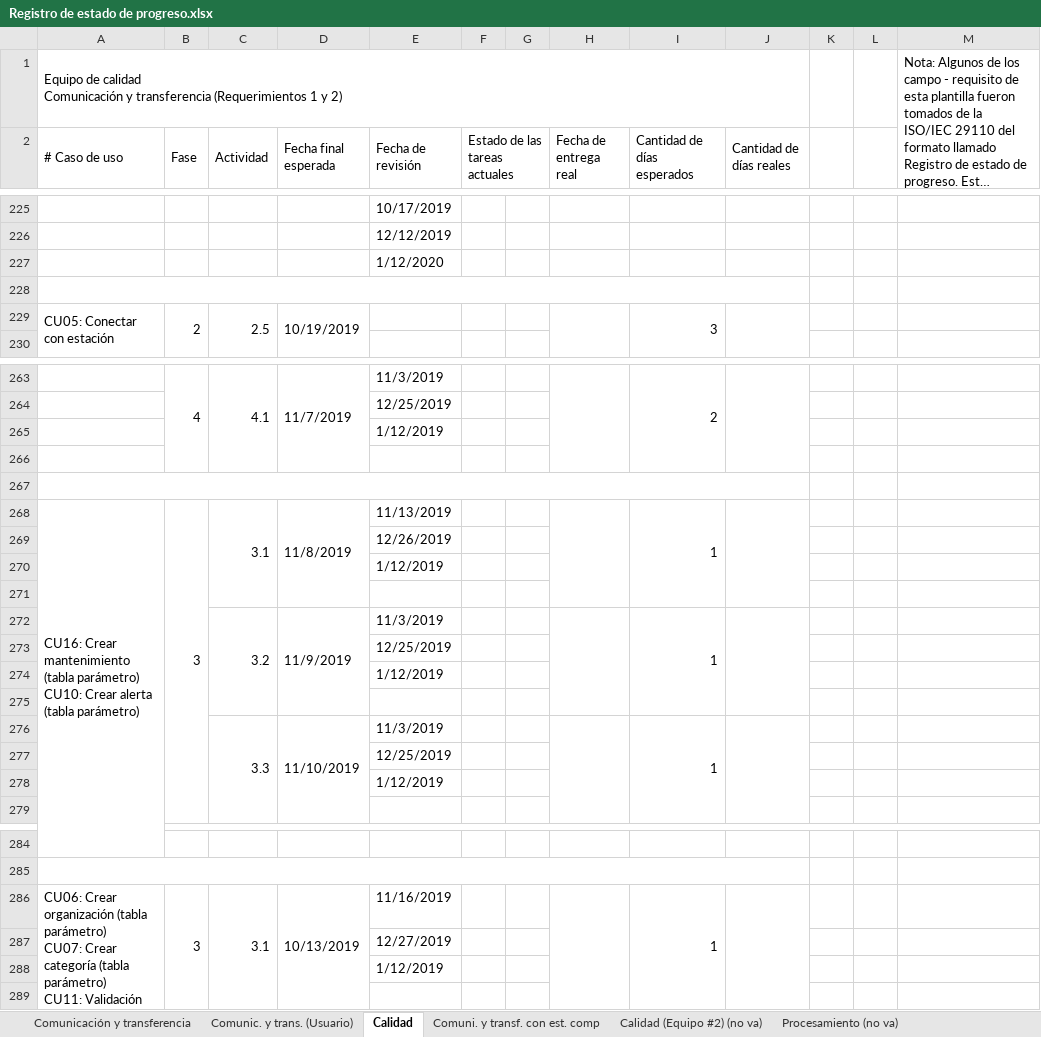
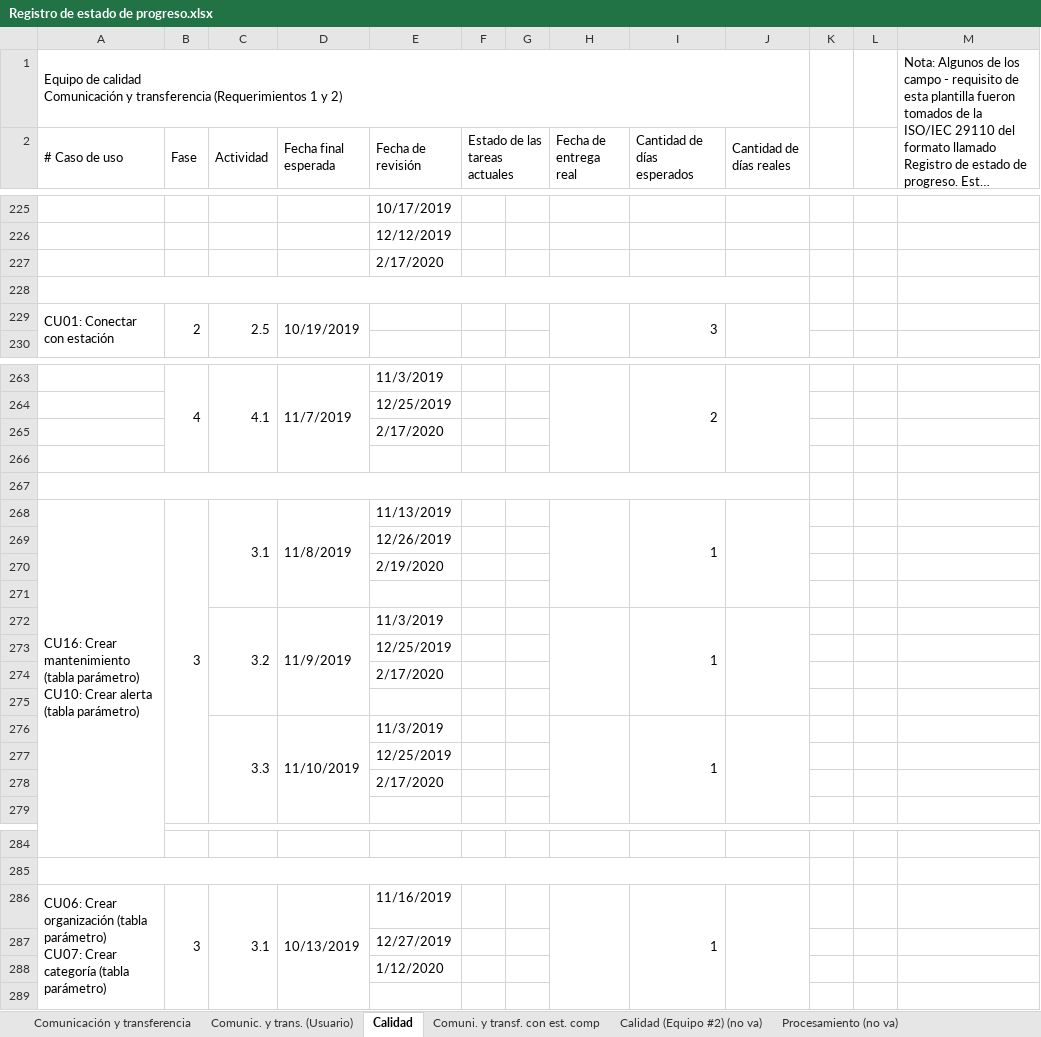
Before and after one commit to cristianpazu/Proyecto-Sanambiente, an Excel workbook: Documentos para el proyecto de Sanambiente/Registro de estado de progreso.xlsx, sheet Calidad, drawn as a sheet; only a part is shown, gaps mark what is left out; long unchanged cells end in …; values as stored, in another font and other column widths than the file's, no cell formats; removed rows and columns are numbered as before the commit, all else as after; ↵ is a line break in a cell; the diff covers the shown part only; the diff names each change by its address in the sheet, - before the commit and + after, or states it on an @@ line.

Commit message:
Update Registro de estado de progreso.xlsx
se actualizo las fechas de entregas de la actividades del equipo de calidad, aunque estan pendiente en otras actividades como pruebas de integracion

```diff
--- a/Documentos para el proyecto de Sanambiente/Registro de estado de progreso.xlsx (sheet Calidad)
+++ b/Documentos para el proyecto de Sanambiente/Registro de estado de progreso.xlsx (sheet Calidad)
-E227 (Fecha de revisión): 1/12/2020
+E227 (Fecha de revisión): 2/17/2020
-A229 (# Caso de uso): CU05: Conectar con estación
+A229 (# Caso de uso): CU01: Conectar con estación
-E265 (Fecha de revisión): 1/12/2019
+E265 (Fecha de revisión): 2/17/2020
-E270 (Fecha de revisión): 1/12/2019
+E270 (Fecha de revisión): 2/19/2020
-E274 (Fecha de revisión): 1/12/2019
+E274 (Fecha de revisión): 2/17/2020
-E278 (Fecha de revisión): 1/12/2019
+E278 (Fecha de revisión): 2/17/2020
-A286 (# Caso de uso): …(tabla parámetro) ↵ CU11: Validación de usuario
+A286 (# Caso de uso): …(tabla parámetro)
-row 288:  |  |  |  | 1/12/2019
+row 288:  |  |  |  | 1/12/2020
```
Also changed, not shown: 1 added row, 1 removed row and 17 edited cells elsewhere in this sheet, cell formats.
